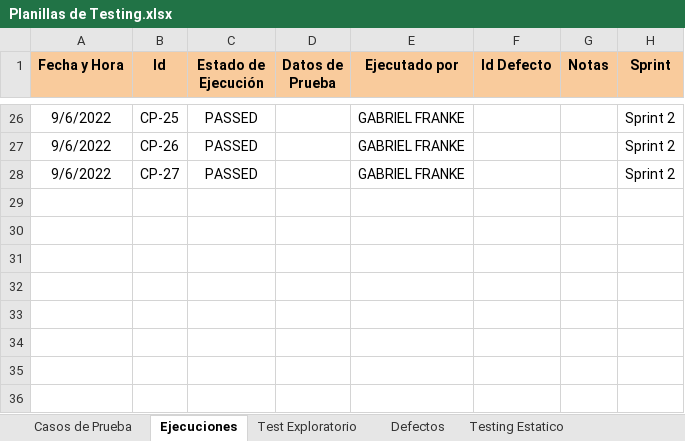
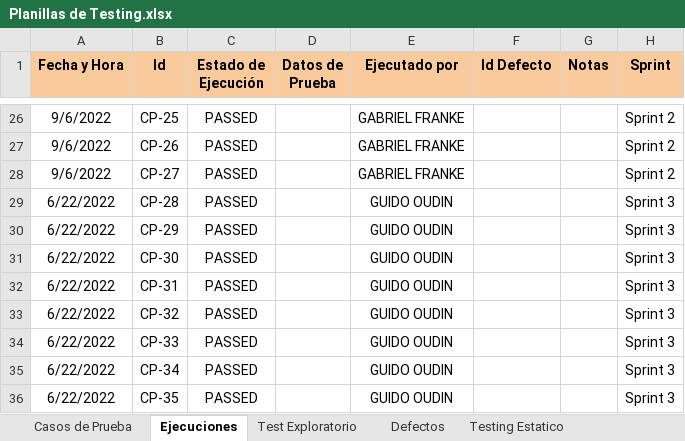
Before and after one commit to angelestrada14019/pi-sixvago-g1, an Excel workbook: Testing/Planillas de Testing.xlsx, sheet Ejecuciones, drawn as a sheet; only a part is shown, gaps mark what is left out; values as stored, in another font and other column widths than the file's, no borders; the diff names each change by its address in the sheet, - before the commit and + after, or states it on an @@ line.

```diff
--- a/Testing/Planillas de Testing.xlsx (sheet Ejecuciones)
+++ b/Testing/Planillas de Testing.xlsx (sheet Ejecuciones)
+row 29: 6/22/2022 | CP-28 | PASSED |  | GUIDO OUDIN |  |  | Sprint 3
+row 30: 6/22/2022 | CP-29 | PASSED |  | GUIDO OUDIN |  |  | Sprint 3
+row 31: 6/22/2022 | CP-30 | PASSED |  | GUIDO OUDIN |  |  | Sprint 3
+row 32: 6/22/2022 | CP-31 | PASSED |  | GUIDO OUDIN |  |  | Sprint 3
+row 33: 6/22/2022 | CP-32 | PASSED |  | GUIDO OUDIN |  |  | Sprint 3
+row 34: 6/22/2022 | CP-33 | PASSED |  | GUIDO OUDIN |  |  | Sprint 3
+row 35: 6/22/2022 | CP-34 | PASSED |  | GUIDO OUDIN |  |  | Sprint 3
+row 36: 6/22/2022 | CP-35 | PASSED |  | GUIDO OUDIN |  |  | Sprint 3
```
Also changed, not shown: sheet Defectos, 1 other file.
